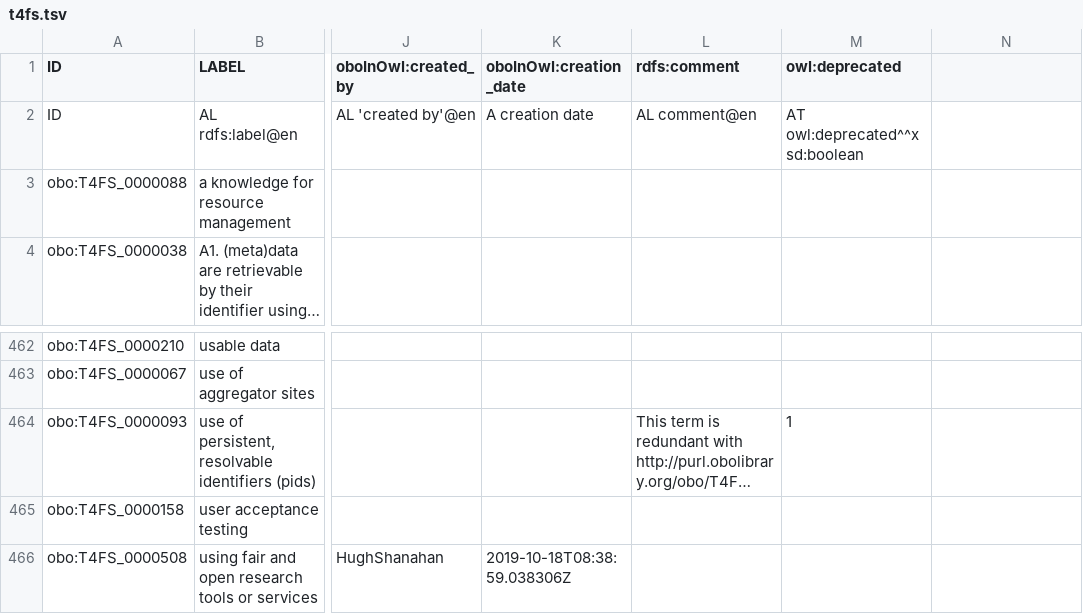
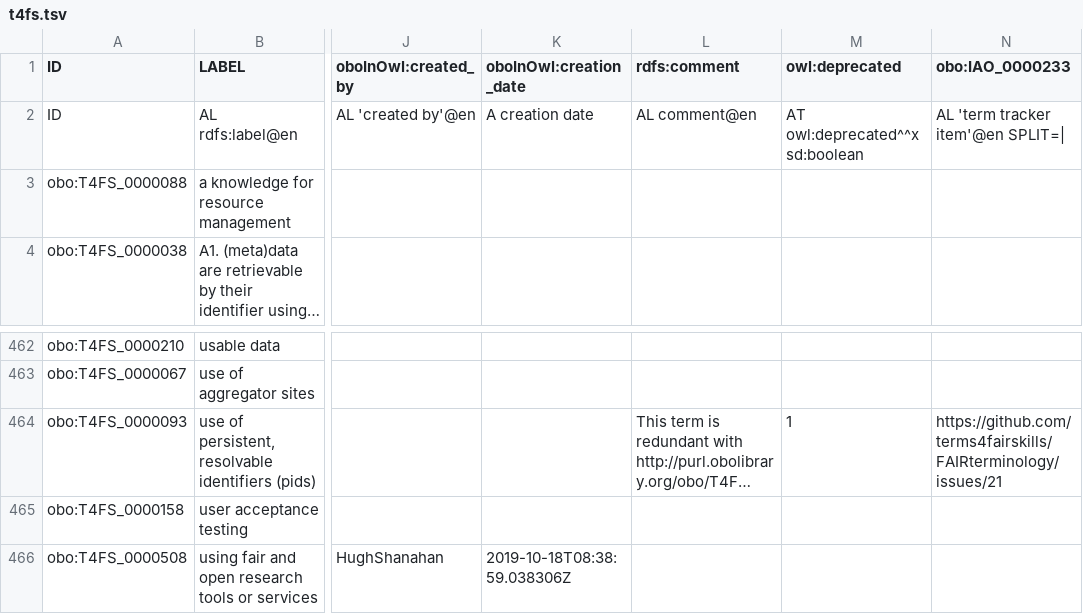
Before and after one commit to terms4fairskills/FAIRterminology, a TSV file: src/templates/t4fs.tsv, drawn as a sheet; only a part is shown, gaps mark what is left out; long unchanged cells end in …; the diff names each change by its address in the sheet, - before the commit and + after, or states it on an @@ line.

Commit message:
Adding the annotation prop 'term tracker item'

```diff
--- a/src/templates/t4fs.tsv
+++ b/src/templates/t4fs.tsv
-N1: (empty)
+N1: obo:IAO_0000233
-N2 (obo:IAO_0000233): (empty)
+N2 (obo:IAO_0000233): AL 'term tracker item'@en SPLIT=|
-N464 (obo:IAO_0000233): (empty)
+N464 (obo:IAO_0000233): https://github.com/terms4fairskills/FAIRterminology/issues/21
```
Also changed, not shown: 1 other file.
